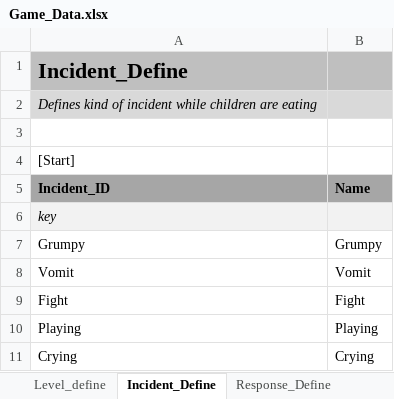
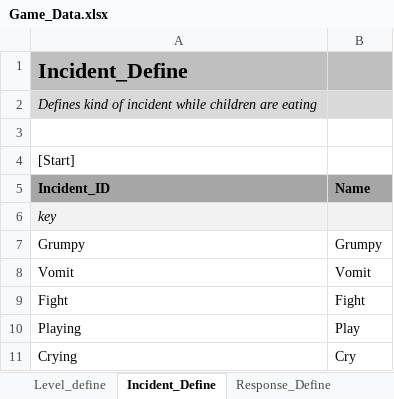
Before and after one commit to emilienregent/lacantina, an Excel workbook: Data/Game_Data.xlsx, sheet Incident_Define, drawn as a sheet; values as stored, in another font and other column widths than the file's, no borders; the diff names each change by its address in the sheet, - before the commit and + after, or states it on an @@ line.

```diff
--- a/Data/Game_Data.xlsx (sheet Incident_Define)
+++ b/Data/Game_Data.xlsx (sheet Incident_Define)
-B10 (Name): Playing
+B10 (Name): Play
-B11 (Name): Crying
+B11 (Name): Cry
```
Also changed, not shown: sheet Food_Define, formulas that keep their value, 42 other files.
